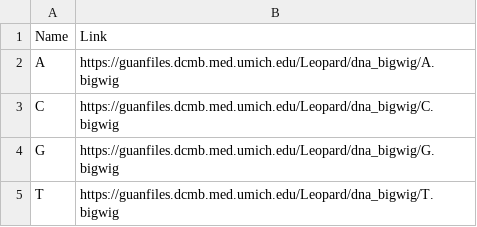
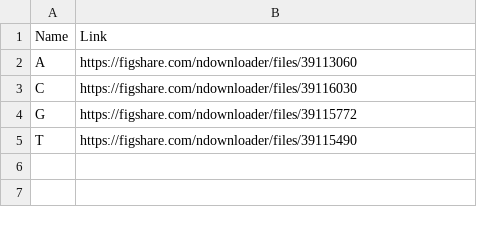
Before and after one commit to neurogenomics/EnformerCelltyping, a CSV file: metadata/dna.csv, drawn as a sheet.

```diff
--- a/metadata/dna.csv
+++ b/metadata/dna.csv
@@ -1,5 +1,5 @@
 Name,Link
-A,https://guanfiles.dcmb.med.umich.edu/Leopard/dna_bigwig/A.bigwig
-C,https://guanfiles.dcmb.med.umich.edu/Leopard/dna_bigwig/C.bigwig
-G,https://guanfiles.dcmb.med.umich.edu/Leopard/dna_bigwig/G.bigwig
-T,https://guanfiles.dcmb.med.umich.edu/Leopard/dna_bigwig/T.bigwig
+A,https://figshare.com/ndownloader/files/39113060
+C,https://figshare.com/ndownloader/files/39116030
+G,https://figshare.com/ndownloader/files/39115772
+T,https://figshare.com/ndownloader/files/39115490
```
Also changed, not shown: 12 other files.
